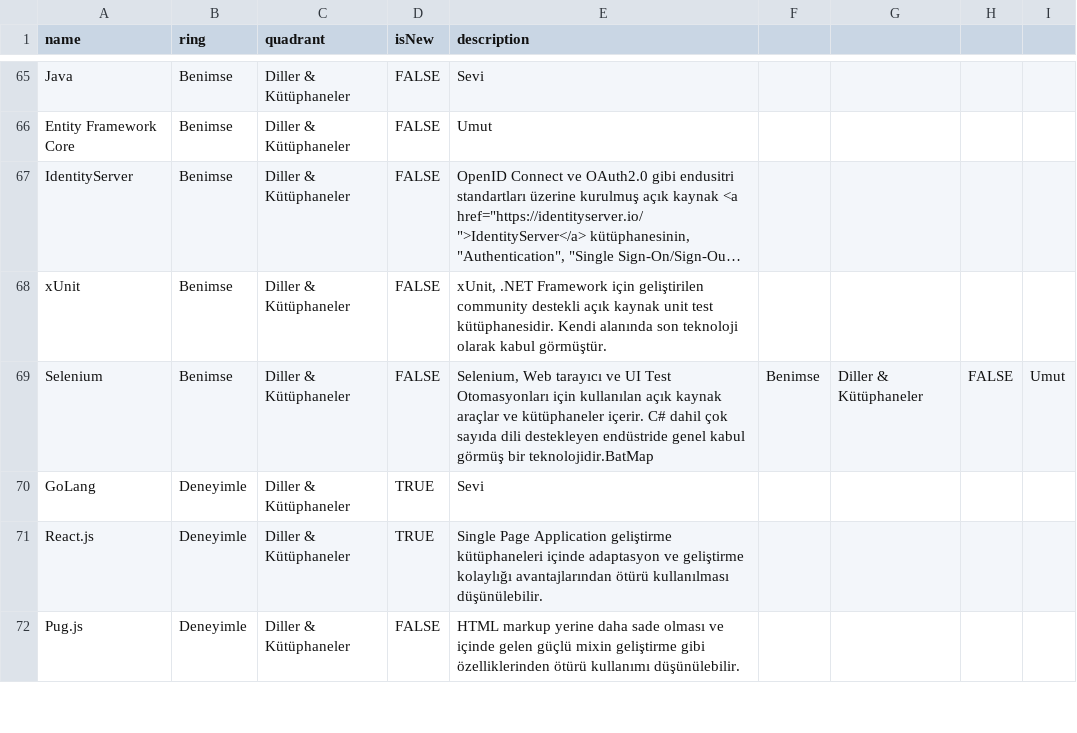
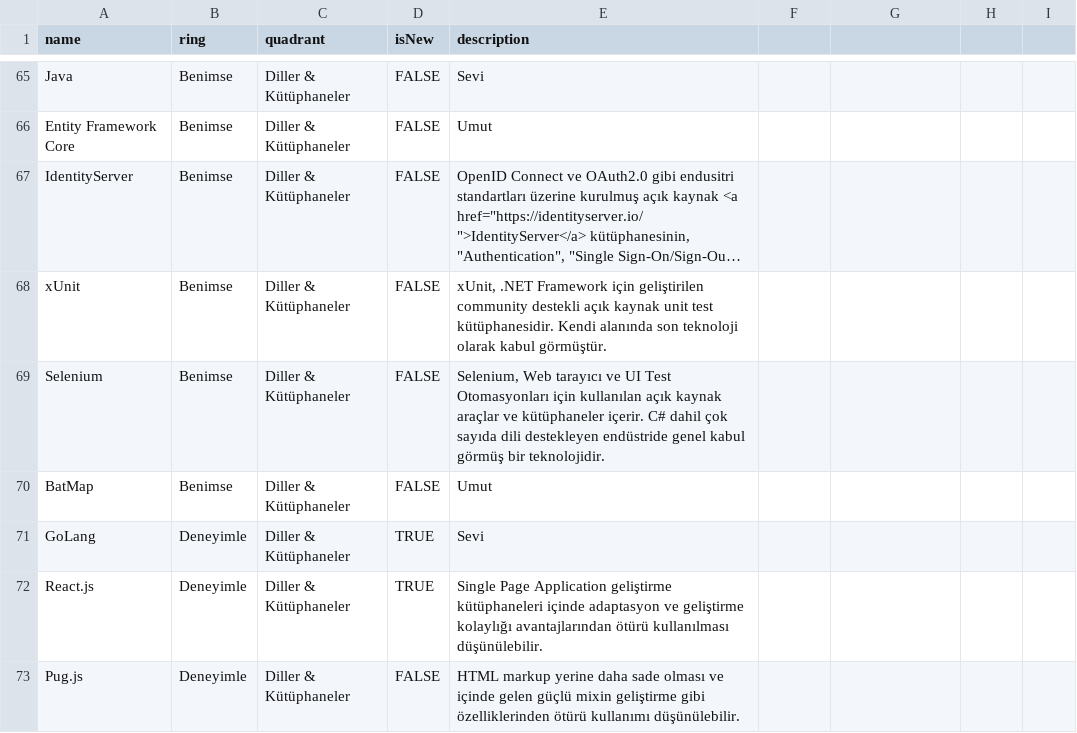
Before and after one commit to muhtalipdede/build-your-own-radar, a CSV file: src/radars/current.csv, drawn as a sheet; only a part is shown, gaps mark what is left out; long unchanged cells end in …; the diff names each change by its address in the sheet, - before the commit and + after, or states it on an @@ line.

Commit message:
Fix Radar Data

```diff
--- a/src/radars/current.csv
+++ b/src/radars/current.csv
-E69 (description): …görmüş bir teknolojidir.BatMap
+E69 (description): …görmüş bir teknolojidir.
-F69: Benimse
+F69: (empty)
-G69: Diller & Kütüphaneler
+G69: (empty)
-H69: FALSE
+H69: (empty)
-I69: Umut
+I69: (empty)
+row 70: BatMap | Benimse | Diller & Kütüphaneler | FALSE | Umut
```
Also changed, not shown: 2 other files.
